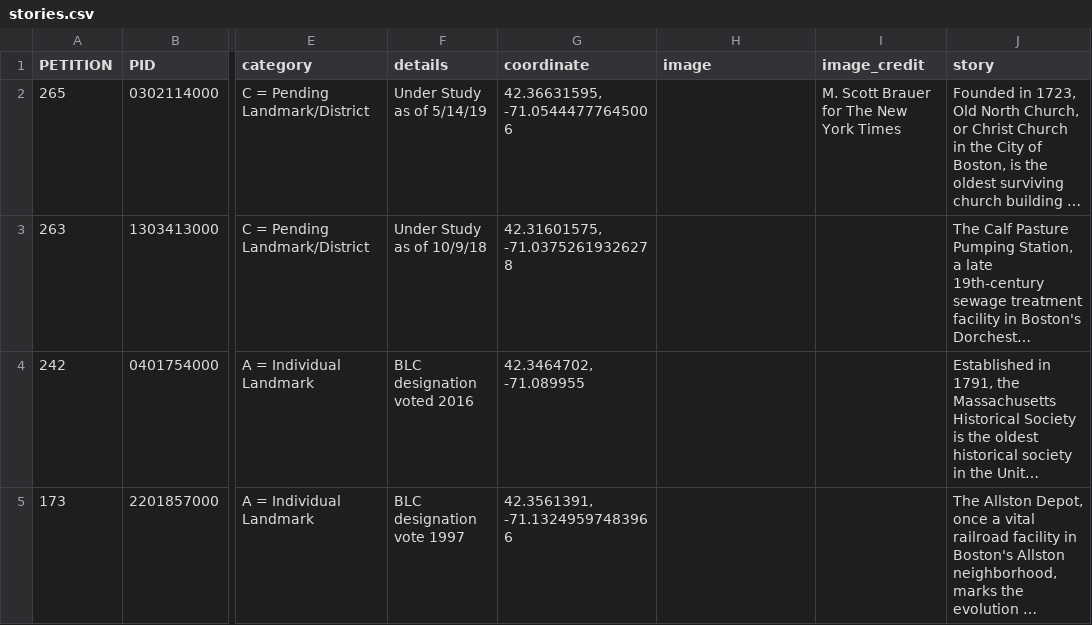
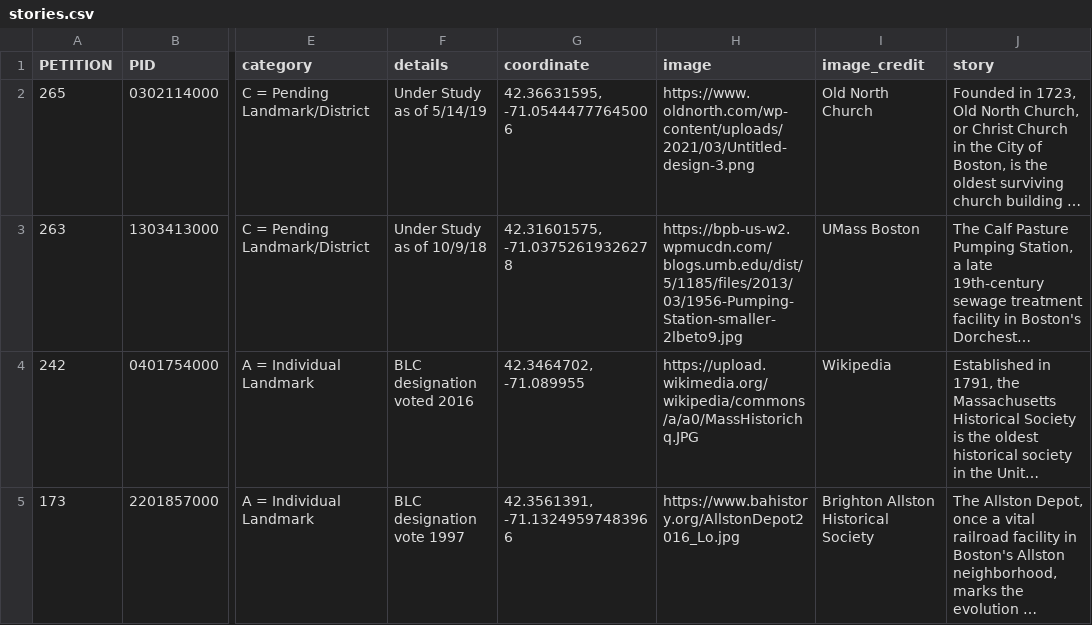
Before and after one commit to azurestocking/bkc-bostonviz, a CSV file: data/stories.csv, drawn as a sheet; only a part is shown, gaps mark what is left out; long unchanged cells end in …; the diff covers the shown part only; the diff names each change by its address in the sheet, - before the commit and + after, or states it on an @@ line.

Commit message:
Added Image URL and Credits

```diff
--- a/data/stories.csv
+++ b/data/stories.csv
-H2 (image): (empty)
+H2 (image): https://www.oldnorth.com/wp-content/uploads/2021/03/Untitled-design-3.png
-I2 (image_credit): M. Scott Brauer for The New York Times
+I2 (image_credit): Old North Church
-H3 (image): (empty)
+H3 (image): https://bpb-us-w2.wpmucdn.com/blogs.umb.edu/dist/5/1185/files/2013/03/1956-Pumping-Station-smaller-2lbeto9.jpg
-I3 (image_credit): (empty)
+I3 (image_credit): UMass Boston
-H4 (image): (empty)
+H4 (image): https://upload.wikimedia.org/wikipedia/commons/a/a0/MassHistorichq.JPG
-I4 (image_credit): (empty)
+I4 (image_credit): Wikipedia
-H5 (image): (empty)
+H5 (image): https://www.bahistory.org/AllstonDepot2016_Lo.jpg
-I5 (image_credit): (empty)
+I5 (image_credit): Brighton Allston Historical Society
```
Also changed, not shown: 8 edited cells elsewhere in this file.
